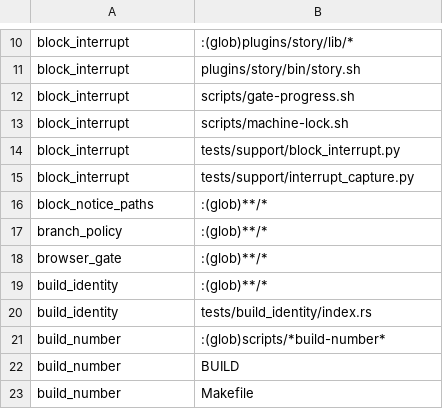
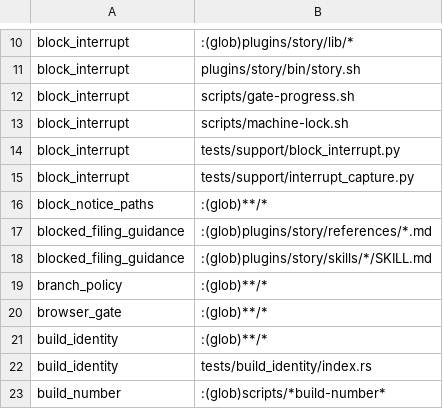
Before and after one commit to mikeydotio/storyhook, a TSV file: scripts/test-impact.tsv, drawn as a sheet; only a part is shown, gaps mark what is left out; the shorter side is filled out with more unchanged rows; the diff names each change by its address in the sheet, - before the commit and + after, or states it on an @@ line.

Commit message:
fix: declare blocked_filing_guidance's checkout inputs (SH-779)
Central verification failed selective_gate::this_checkouts_impact_
manifest_covers_every_checkout_reader_and_named_escape: the new
tests/blocked_filing_guidance.rs reads the plugin's references and
skills through `git ls-files`, and every checkout-reading target must
declare those inputs in scripts/test-impact.tsv so the selective gate
reruns it when they change (coverage cannot observe a file read).

Declare the two globs it reads. Help topics and scaffold templates are
compiled into the library, which coverage already maps.

```diff
--- a/scripts/test-impact.tsv
+++ b/scripts/test-impact.tsv
+row 17: blocked_filing_guidance | :(glob)plugins/story/references/*.md
+row 18: blocked_filing_guidance | :(glob)plugins/story/skills/*/SKILL.md
```
